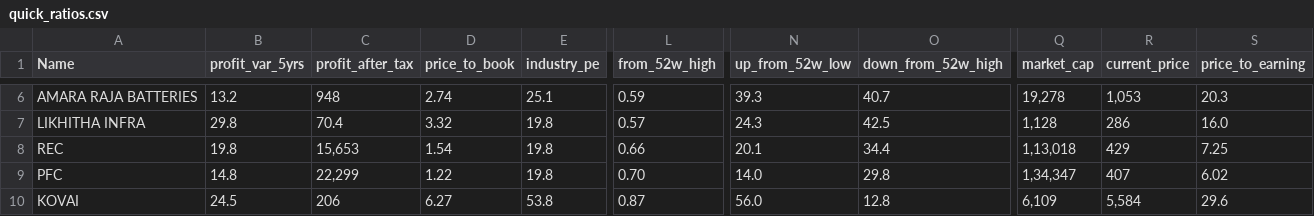
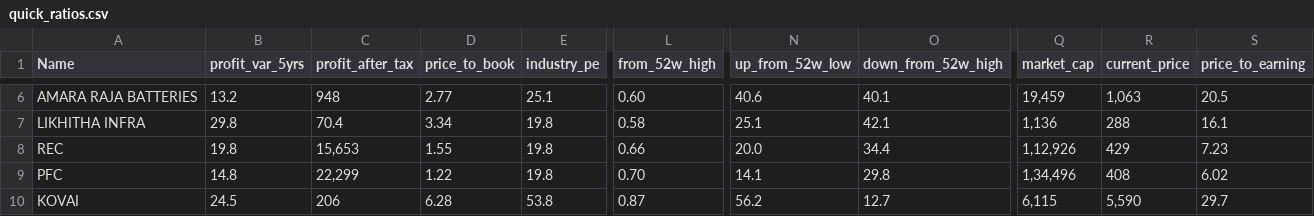
Before and after one commit to vedantpatwary/Stocks, a CSV file: results/quick_ratios.csv, drawn as a sheet; only a part is shown, gaps mark what is left out; the diff covers the shown part only; the diff names each change by its address in the sheet, - before the commit and + after, or states it on an @@ line.

```diff
--- a/results/quick_ratios.csv
+++ b/results/quick_ratios.csv
-D6 (price_to_book): 2.74
+D6 (price_to_book): 2.77
-L6 (from_52w_high): 0.59
+L6 (from_52w_high): 0.60
-N6 (up_from_52w_low): 39.3
+N6 (up_from_52w_low): 40.6
-O6 (down_from_52w_high): 40.7
+O6 (down_from_52w_high): 40.1
-Q6 (market_cap): 19,278
+Q6 (market_cap): 19,459
-R6 (current_price): 1,053
+R6 (current_price): 1,063
-S6 (price_to_earning): 20.3
+S6 (price_to_earning): 20.5
-D7 (price_to_book): 3.32
+D7 (price_to_book): 3.34
-L7 (from_52w_high): 0.57
+L7 (from_52w_high): 0.58
-N7 (up_from_52w_low): 24.3
+N7 (up_from_52w_low): 25.1
-O7 (down_from_52w_high): 42.5
+O7 (down_from_52w_high): 42.1
-Q7 (market_cap): 1,128
+Q7 (market_cap): 1,136
-R7 (current_price): 286
+R7 (current_price): 288
-S7 (price_to_earning): 16.0
+S7 (price_to_earning): 16.1
-D8 (price_to_book): 1.54
+D8 (price_to_book): 1.55
-N8 (up_from_52w_low): 20.1
+N8 (up_from_52w_low): 20.0
-Q8 (market_cap): 1,13,018
+Q8 (market_cap): 1,12,926
-S8 (price_to_earning): 7.25
+S8 (price_to_earning): 7.23
-N9 (up_from_52w_low): 14.0
+N9 (up_from_52w_low): 14.1
-Q9 (market_cap): 1,34,347
+Q9 (market_cap): 1,34,496
-R9 (current_price): 407
+R9 (current_price): 408
-D10 (price_to_book): 6.27
+D10 (price_to_book): 6.28
-N10 (up_from_52w_low): 56.0
+N10 (up_from_52w_low): 56.2
-O10 (down_from_52w_high): 12.8
+O10 (down_from_52w_high): 12.7
-Q10 (market_cap): 6,109
+Q10 (market_cap): 6,115
-R10 (current_price): 5,584
+R10 (current_price): 5,590
-S10 (price_to_earning): 29.6
+S10 (price_to_earning): 29.7
```
Also changed, not shown: 82 edited cells elsewhere in this file, 6 other files.
